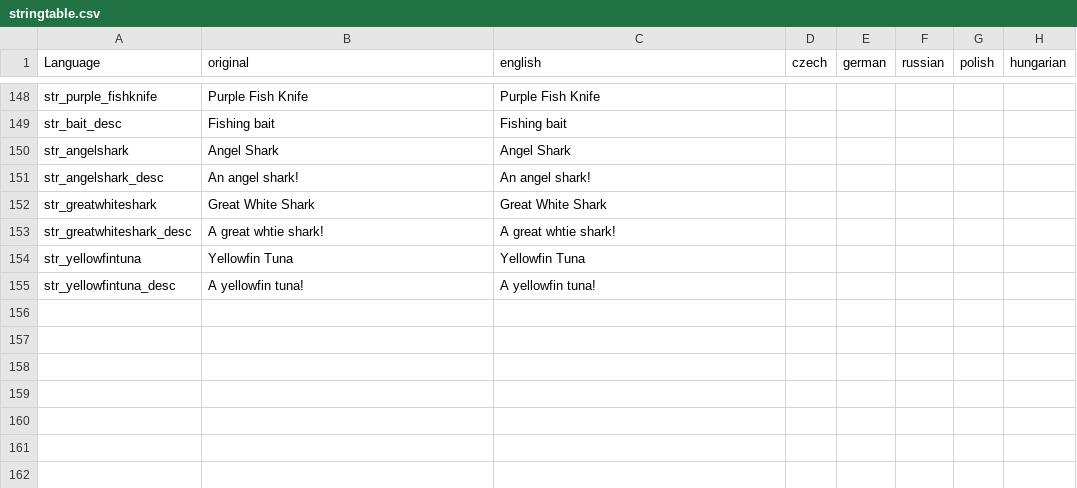
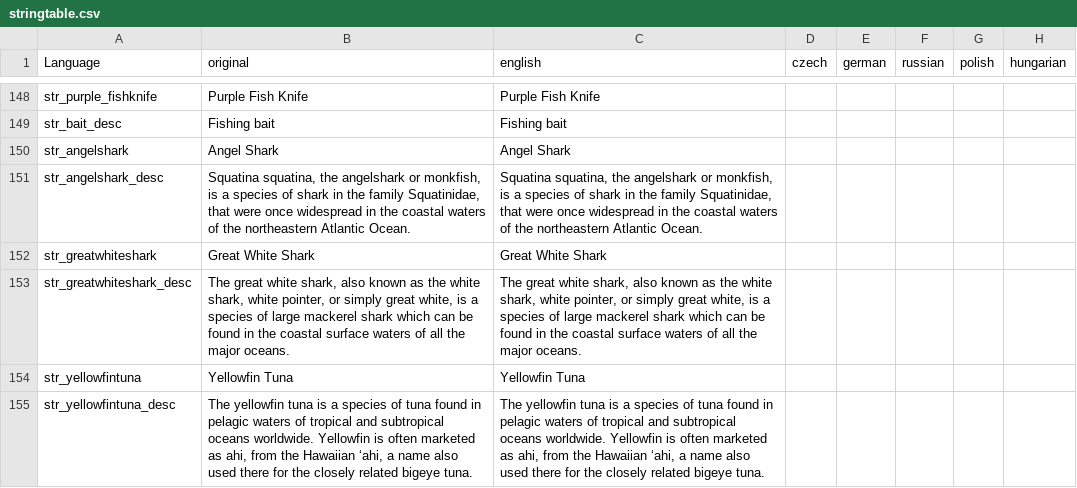
Before and after one commit to PackJC/gebsfish, a CSV file: languagecore/stringtable.csv, drawn as a sheet; only a part is shown, gaps mark what is left out; the diff names each change by its address in the sheet, - before the commit and + after, or states it on an @@ line.

Commit message:
Big Fixes
fixed shark not being able to be cut
fixed slimy sculpin halfway out of inv view
fixed starfish inv view needs rotated
fixed yellowfin tuna inv view 90 degrees
fixed  new fish not having proper descriptions
fixed lobster model falling through map

```diff
--- a/languagecore/stringtable.csv
+++ b/languagecore/stringtable.csv
-B151 (original): An angel shark!
+B151 (original): Squatina squatina, the angelshark or monkfish, is a species of shark in the family Squatinidae, that were once widespread in the coastal waters of the northeastern Atlantic Ocean.
-C151 (english): An angel shark!
+C151 (english): Squatina squatina, the angelshark or monkfish, is a species of shark in the family Squatinidae, that were once widespread in the coastal waters of the northeastern Atlantic Ocean.
-B153 (original): A great whtie shark!
+B153 (original): The great white shark, also known as the white shark, white pointer, or simply great white, is a species of large mackerel shark which can be found in the coastal surface waters of all the major oceans.
-C153 (english): A great whtie shark!
+C153 (english): The great white shark, also known as the white shark, white pointer, or simply great white, is a species of large mackerel shark which can be found in the coastal surface waters of all the major oceans.
-B155 (original): A yellowfin tuna!
+B155 (original): The yellowfin tuna is a species of tuna found in pelagic waters of tropical and subtropical oceans worldwide. Yellowfin is often marketed as ahi, from the Hawaiian ʻahi, a name also used there for the closely related bigeye tuna.
-C155 (english): A yellowfin tuna!
+C155 (english): The yellowfin tuna is a species of tuna found in pelagic waters of tropical and subtropical oceans worldwide. Yellowfin is often marketed as ahi, from the Hawaiian ʻahi, a name also used there for the closely related bigeye tuna.
```
Also changed, not shown: 6 other files.
